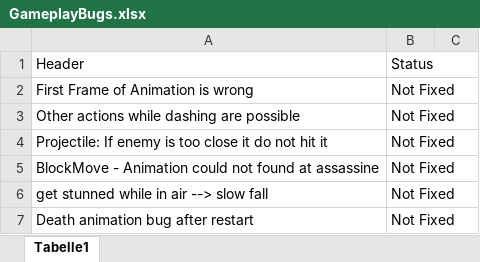
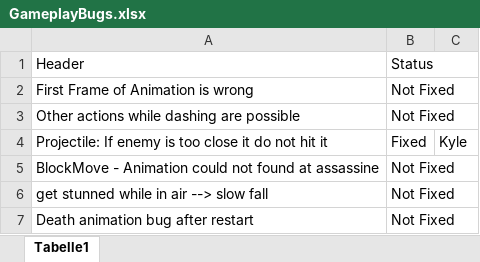
Before and after one commit to tsotnez/Paralysis, an Excel workbook: GameplayBugs.xlsx, sheet Tabelle1, drawn as a sheet; values as stored, in another font and other column widths than the file's, no borders; the diff names each change by its address in the sheet, - before the commit and + after, or states it on an @@ line.

Commit message:
Updated bugs document

```diff
--- a/GameplayBugs.xlsx (sheet Tabelle1)
+++ b/GameplayBugs.xlsx (sheet Tabelle1)
-B4: Not Fixed
+B4: Fixed
-C4: (empty)
+C4: Kyle
```
